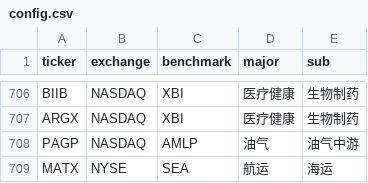
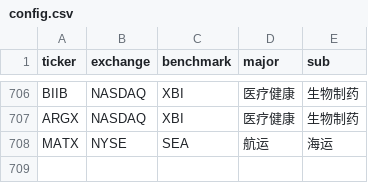
Before and after one commit to coopofficialaaron-cmd/Trend_Tracking_Cld, a CSV file: config.csv, drawn as a sheet; only a part is shown, gaps mark what is left out.

```diff
--- a/config.csv
+++ b/config.csv
@@ -707,3 +707,2 @@ BIIB,NASDAQ,XBI,医疗健康,生物制药
 ARGX,NASDAQ,XBI,医疗健康,生物制药
-PAGP,NASDAQ,AMLP,油气,油气中游
 MATX,NYSE,SEA,航运,海运
```
